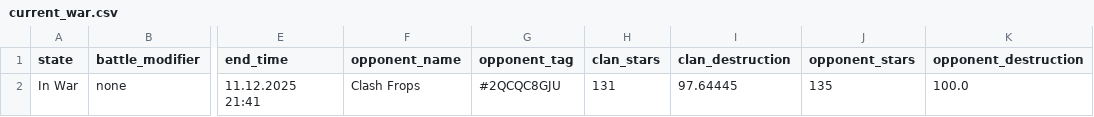
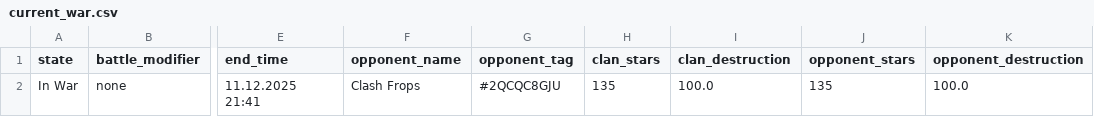
Before and after one commit to Joni1302/coc-stats-project, a CSV file: data/current_war.csv, drawn as a sheet; only a part is shown, gaps mark what is left out; the diff names each change by its address in the sheet, - before the commit and + after, or states it on an @@ line.

```diff
--- a/data/current_war.csv
+++ b/data/current_war.csv
-H2 (clan_stars): 131
+H2 (clan_stars): 135
-I2 (clan_destruction): 97.64445
+I2 (clan_destruction): 100.0
```
Also changed, not shown: data/clan_info.csv, data/clan_members.csv, 3 other files.
